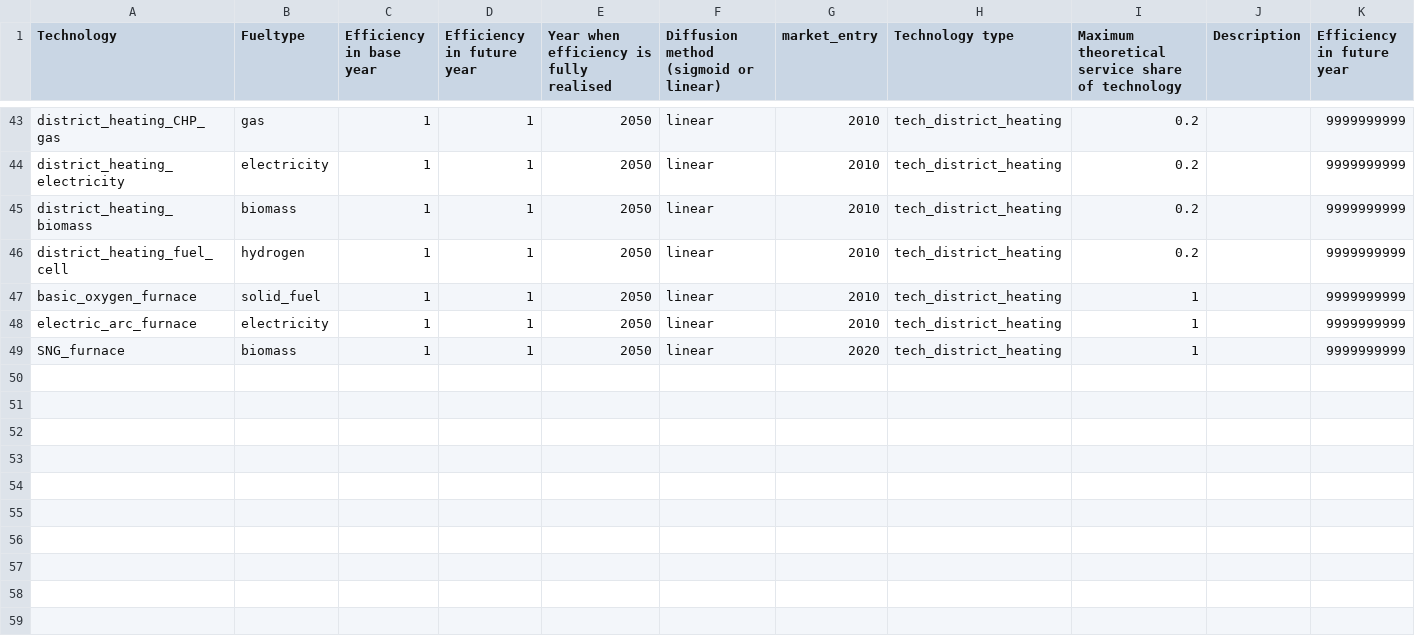
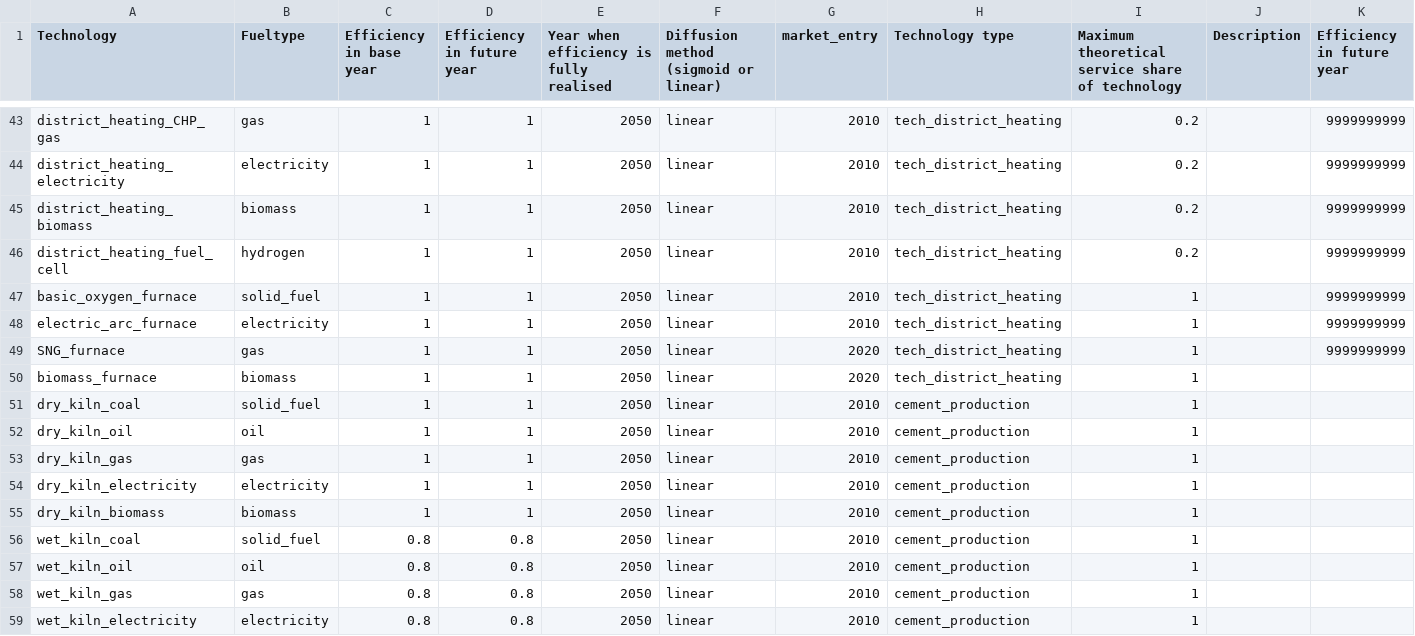
Before and after one commit to nismod/energy_demand, a CSV file: config_data/08-technologies/technology_definition.csv, drawn as a sheet; only a part is shown, gaps mark what is left out.

Commit message:
added cement technologies

```diff
--- a/config_data/08-technologies/technology_definition.csv
+++ b/config_data/08-technologies/technology_definition.csv
@@ -48,2 +48,12 @@ basic_oxygen_furnace,solid_fuel,1,1,2050,linear,2010,tech_district_heating,1,,99
 electric_arc_furnace,electricity,1,1,2050,linear,2010,tech_district_heating,1,,9999999999
-SNG_furnace,biomass,1,1,2050,linear,2020,tech_district_heating,1,,9999999999
+SNG_furnace,gas,1,1,2050,linear,2020,tech_district_heating,1,,9999999999
+biomass_furnace,biomass,1,1,2050,linear,2020,tech_district_heating,1,,
+dry_kiln_coal,solid_fuel,1,1,2050,linear,2010,cement_production,1,,
+dry_kiln_oil,oil,1,1,2050,linear,2010,cement_production,1,,
+dry_kiln_gas,gas,1,1,2050,linear,2010,cement_production,1,,
+dry_kiln_electricity,electricity,1,1,2050,linear,2010,cement_production,1,,
+dry_kiln_biomass,biomass,1,1,2050,linear,2010,cement_production,1,,
+wet_kiln_coal,solid_fuel,0.8,0.8,2050,linear,2010,cement_production,1,,
+wet_kiln_oil,oil,0.8,0.8,2050,linear,2010,cement_production,1,,
+wet_kiln_gas,gas,0.8,0.8,2050,linear,2010,cement_production,1,,
+wet_kiln_electricity,electricity,0.8,0.8,2050,linear,2010,cement_production,1,,
```
Also changed, not shown: 5 other files.
